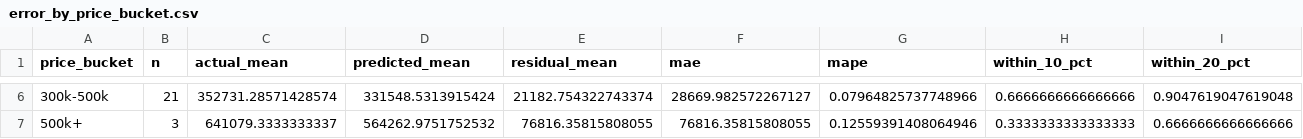
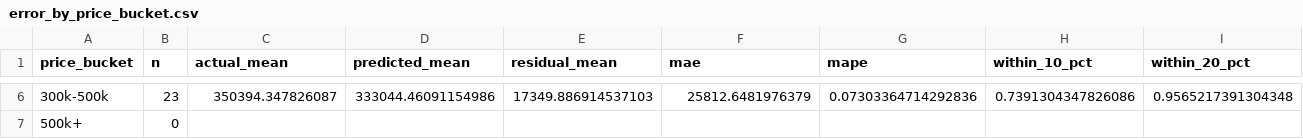
Before and after one commit to hacaothu03/Group14-IT5315E-Business-Intelligence, a CSV file: outputs/error_by_price_bucket.csv, drawn as a sheet; only a part is shown, gaps mark what is left out; the diff covers the shown part only.

```diff
--- a/outputs/error_by_price_bucket.csv
+++ b/outputs/error_by_price_bucket.csv
@@ -6,2 +6,2 @@ price_bucket,n,actual_mean,predicted_mean,residual_mean,mae,mape,within_10_pct,w
-300k-500k,21,352731.28571428574,331548.5313915424,21182.754322743374,28669.982572267127,0.07964825737748966,0.6666666666666666,0.9047619047619048
-500k+,3,641079.3333333337,564262.9751752532,76816.35815808055,76816.35815808055,0.12559391408064946,0.3333333333333333,0.6666666666666666
+300k-500k,23,350394.347826087,333044.46091154986,17349.886914537103,25812.6481976379,0.07303364714292836,0.7391304347826086,0.9565217391304348
+500k+,0,,,,,,,
```
Also changed, not shown: 32 edited cells elsewhere in this file, outputs/ablation_results.csv, outputs/error_by_neighborhood.csv, 55 other files.
